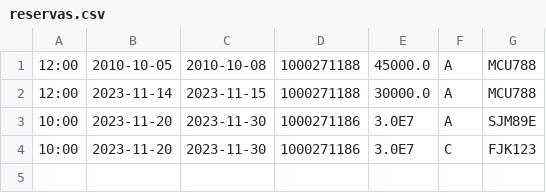
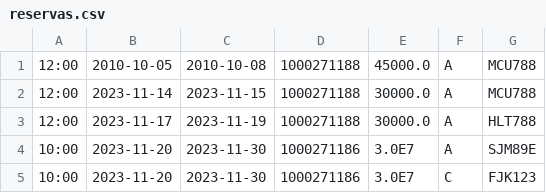
Before and after one commit to incarasa/Proyecto1_Carros, a CSV file: data/reservas/reservas.csv, drawn as a sheet; the diff names each change by its address in the sheet, - before the commit and + after, or states it on an @@ line.

```diff
--- a/data/reservas/reservas.csv
+++ b/data/reservas/reservas.csv
+row 3: 12:00 | 2023-11-17 | 2023-11-19 | 1000271188 | 30000.0 | A | HLT788
```
Also changed, not shown: 20 other files.
